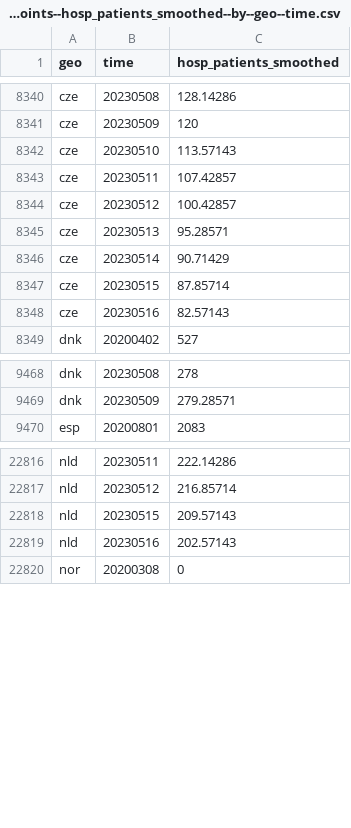
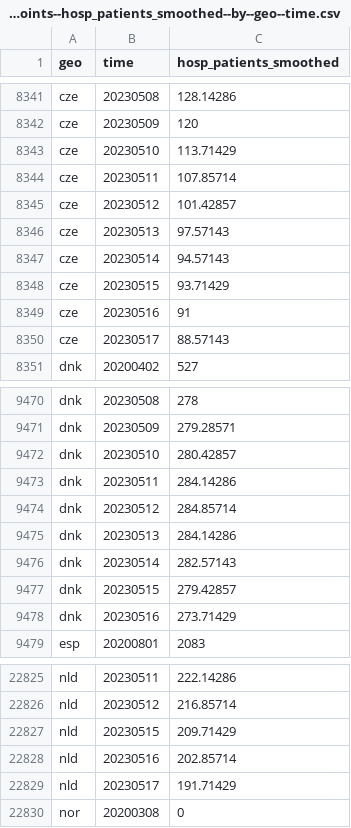
Before and after one commit to open-numbers/ddf--open_numbers--owid_covid_19, a CSV file: ddf--datapoints--hosp_patients_smoothed--by--geo--time.csv, drawn as a sheet; only a part is shown, gaps mark what is left out; the diff covers the shown part only.

```diff
--- a/ddf--datapoints--hosp_patients_smoothed--by--geo--time.csv
+++ b/ddf--datapoints--hosp_patients_smoothed--by--geo--time.csv
@@ -8341,9 +8342,10 @@ cze,20230508,128.14286
 cze,20230509,120
-cze,20230510,113.57143
-cze,20230511,107.42857
-cze,20230512,100.42857
-cze,20230513,95.28571
-cze,20230514,90.71429
-cze,20230515,87.85714
-cze,20230516,82.57143
+cze,20230510,113.71429
+cze,20230511,107.85714
+cze,20230512,101.42857
+cze,20230513,97.57143
+cze,20230514,94.57143
+cze,20230515,93.71429
+cze,20230516,91
+cze,20230517,88.57143
 dnk,20200402,527
@@ -9469,2 +9471,9 @@ dnk,20230508,278
 dnk,20230509,279.28571
+dnk,20230510,280.42857
+dnk,20230511,284.14286
+dnk,20230512,284.85714
+dnk,20230513,284.14286
+dnk,20230514,282.57143
+dnk,20230515,279.42857
+dnk,20230516,273.71429
 esp,20200801,2083
@@ -22817,4 +22826,5 @@ nld,20230511,222.14286
 nld,20230512,216.85714
-nld,20230515,209.57143
-nld,20230516,202.57143
+nld,20230515,209.71429
+nld,20230516,202.85714
+nld,20230517,191.71429
 nor,20200308,0
```
Also changed, not shown: 4 added rows and 33 edited cells elsewhere in this file, ddf--datapoints--hosp_patients_per_million--by--geo--time.csv, ddf--datapoints--hosp_patients_per_million_smoothed--by--geo--time.csv, 48 other files.
